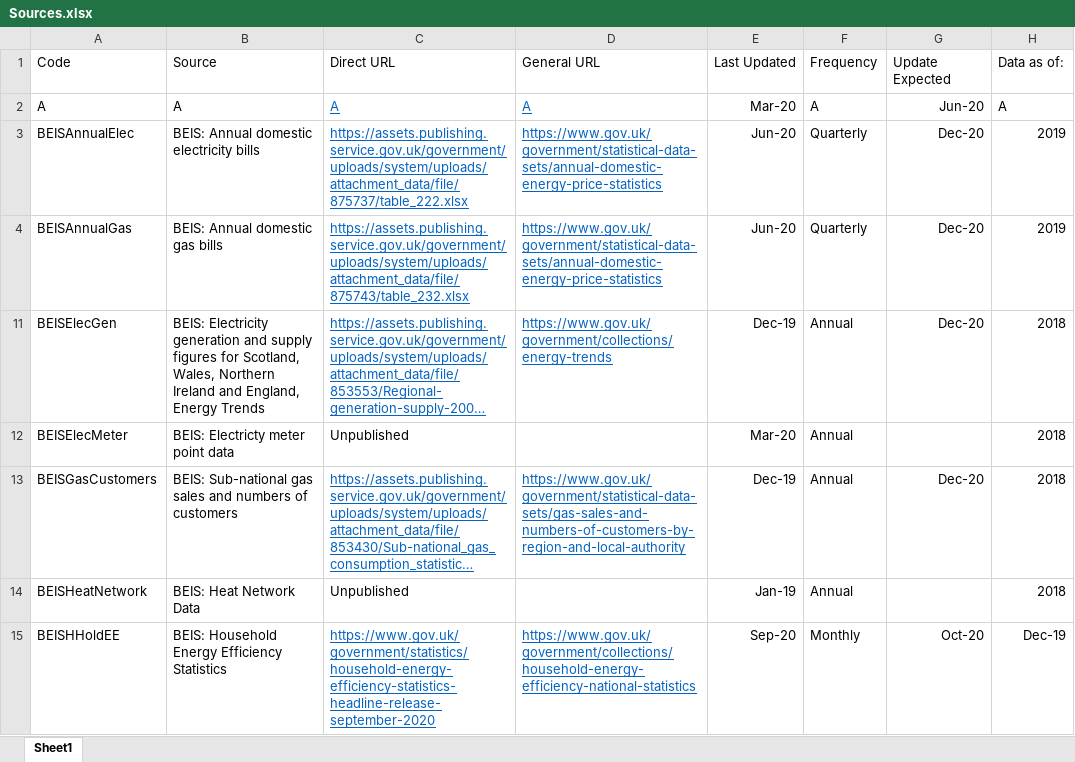
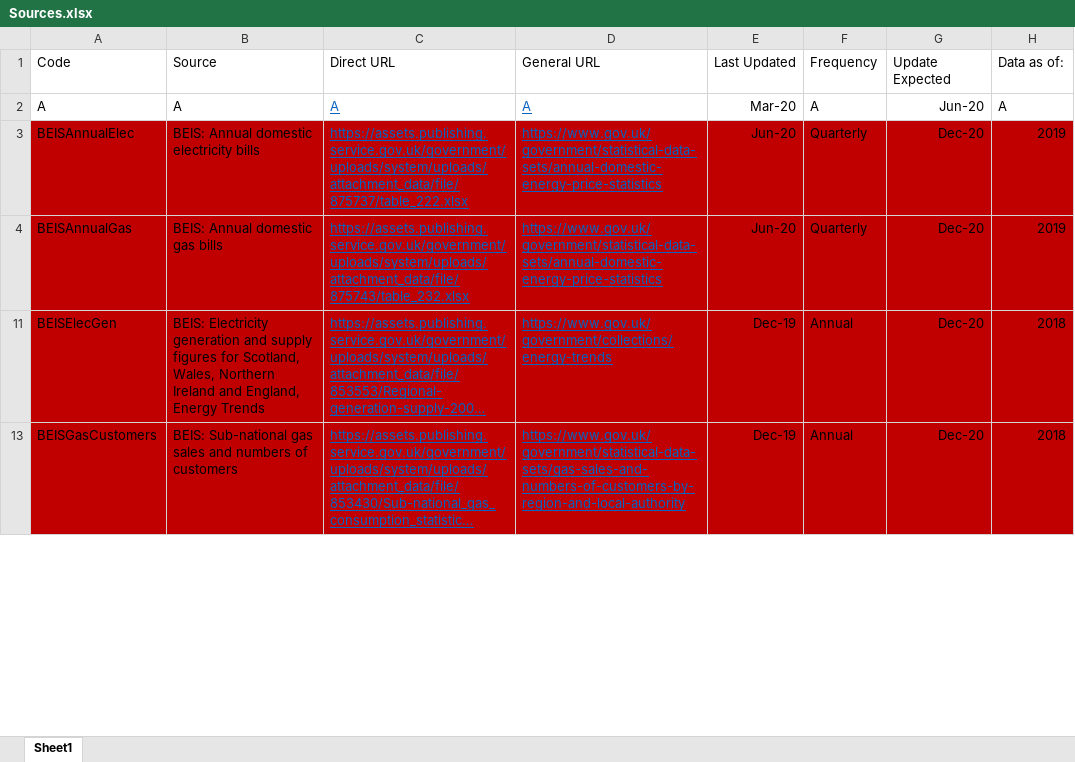
Before and after one commit to ischerr/Scottish-Energy-Statistics-Hub, an Excel workbook: Structure/Sources.xlsx, sheet Sheet1, drawn as a sheet; only a part is shown; long unchanged cells end in …; values as stored, in another font and other column widths than the file's, no borders; table styles not drawn; the diff covers the shown part only; the diff names each change by its address in the sheet, - before the commit and + after, or states it on an @@ line.

```diff
--- a/Structure/Sources.xlsx (sheet Sheet1)
+++ b/Structure/Sources.xlsx (sheet Sheet1)
-A3:H4 fill: none
+A3:H4 fill: #C00000
-A11:H11 fill: none
+A11:H11 fill: #C00000
@@ row 12 hidden: BEISElecMeter | BEIS: Electricty meter point data | Unpublished |  | Mar-20 | Annual |  | 2018 @@
-A13:H13 fill: none
+A13:H13 fill: #C00000
@@ row 14 hidden: BEISHeatNetwork | BEIS: Heat Network Data | Unpublished |  | Jan-19 | Annual |  | 2018 @@
-row 15: BEISHHoldEE | BEIS: Household Energy Efficiency Statistics | https://www.gov.uk/government/statistics/household-energy-efficiency-statistics-headline-release-september-2020 | https://www.gov.uk/government/collections/household-energy-efficiency-national-statistics | Sep-20 | Monthly | Oct-20 | Dec-19
```
Also changed, not shown: 9 removed rows, 6 hidden or unhidden rows, 3 edited cells and cell formats elsewhere in this sheet, hidden cells.
